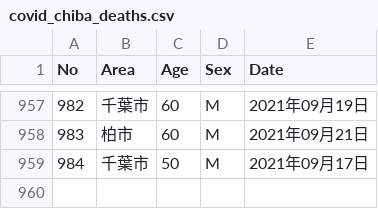
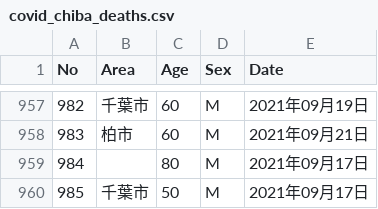
Before and after one commit to fusion0202/RScript, a CSV file: covid_chiba_deaths.csv, drawn as a sheet; only a part is shown, gaps mark what is left out; addresses are those after the commit; the diff names each change by its address in the sheet, - before the commit and + after, or states it on an @@ line.

Commit message:
Update covid_chiba_deaths.csv

```diff
--- a/covid_chiba_deaths.csv
+++ b/covid_chiba_deaths.csv
+row 959: 984 |  | 80 | M | 2021年09月17日
@@ column A (No) renumbered from row 960 down @@
```
